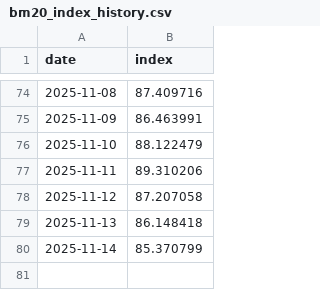
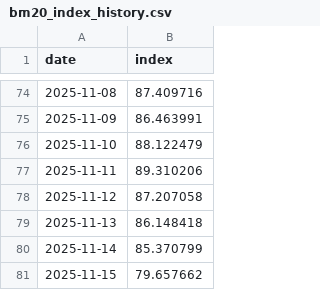
Before and after one commit to ceciliamyeong/demo, a CSV file: out/history/bm20_index_history.csv, drawn as a sheet; only a part is shown, gaps mark what is left out.

```diff
--- a/out/history/bm20_index_history.csv
+++ b/out/history/bm20_index_history.csv
@@ -80 +80,2 @@ date,index
 2025-11-14,85.370799
+2025-11-15,79.657662
```
Also changed, not shown: 15 other files.
